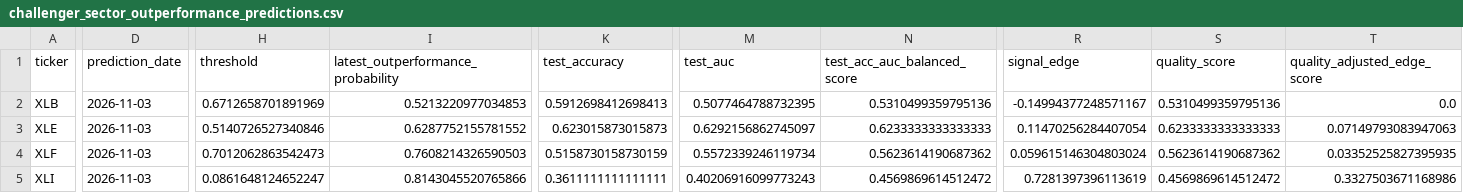
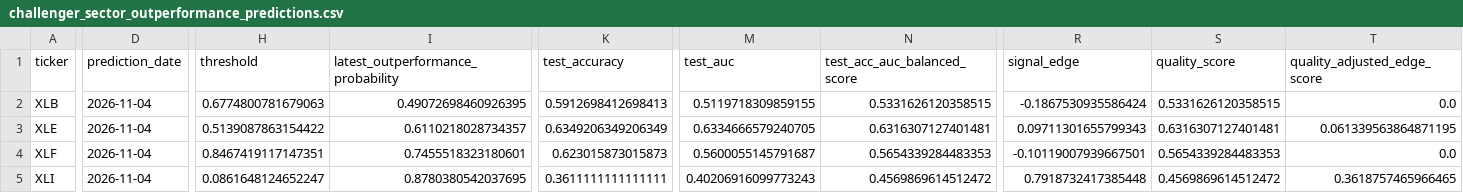
Before and after one commit to cjr2333333-afk/sector-etf-rotation-dashboard, a CSV file: final_sector_rotation_model/outputs/challenger_sector_outperformance_predictions.csv, drawn as a sheet; only a part is shown, gaps mark what is left out; the diff covers the shown part only; the diff names each change by its address in the sheet, - before the commit and + after, or states it on an @@ line.

```diff
--- a/final_sector_rotation_model/outputs/challenger_sector_outperformance_predictions.csv
+++ b/final_sector_rotation_model/outputs/challenger_sector_outperformance_predictions.csv
-D2:D5 (prediction_date): 2026-11-03
+D2:D5 (prediction_date): 2026-11-04
-H2 (threshold): 0.6712658701891969
+H2 (threshold): 0.6774800781679063
-I2: 0.5213220977034853
+I2: 0.49072698460926395
-M2 (test_auc): 0.5077464788732395
+M2 (test_auc): 0.5119718309859155
-N2 (test_acc_auc_balanced_score): 0.5310499359795136
+N2 (test_acc_auc_balanced_score): 0.5331626120358515
-R2 (signal_edge): -0.14994377248571167
+R2 (signal_edge): -0.1867530935586424
-S2 (quality_score): 0.5310499359795136
+S2 (quality_score): 0.5331626120358515
-H3 (threshold): 0.5140726527340846
+H3 (threshold): 0.5139087863154422
-I3: 0.6287752155781552
+I3: 0.6110218028734357
-K3 (test_accuracy): 0.623015873015873
+K3 (test_accuracy): 0.6349206349206349
-M3 (test_auc): 0.6292156862745097
+M3 (test_auc): 0.6334666579240705
-N3 (test_acc_auc_balanced_score): 0.6233333333333333
+N3 (test_acc_auc_balanced_score): 0.6316307127401481
-R3 (signal_edge): 0.11470256284407054
+R3 (signal_edge): 0.09711301655799343
-S3 (quality_score): 0.6233333333333333
+S3 (quality_score): 0.6316307127401481
-T3 (quality_adjusted_edge_score): 0.07149793083947063
+T3 (quality_adjusted_edge_score): 0.061339563864871195
-H4 (threshold): 0.7012062863542473
+H4 (threshold): 0.8467419117147351
-I4: 0.7608214326590503
+I4: 0.7455518323180601
-K4 (test_accuracy): 0.5158730158730159
+K4 (test_accuracy): 0.623015873015873
-M4 (test_auc): 0.5572339246119734
+M4 (test_auc): 0.5600055145791687
-N4 (test_acc_auc_balanced_score): 0.5623614190687362
+N4 (test_acc_auc_balanced_score): 0.5654339284483353
-R4 (signal_edge): 0.059615146304803024
+R4 (signal_edge): -0.10119007939667501
-S4 (quality_score): 0.5623614190687362
+S4 (quality_score): 0.5654339284483353
-T4 (quality_adjusted_edge_score): 0.03352525827395935
+T4 (quality_adjusted_edge_score): 0.0
-I5: 0.8143045520765866
+I5: 0.8780380542037695
-R5 (signal_edge): 0.7281397396113619
+R5 (signal_edge): 0.7918732417385448
-T5 (quality_adjusted_edge_score): 0.3327503671168986
+T5 (quality_adjusted_edge_score): 0.3618757465966465
```
Also changed, not shown: 56 edited cells elsewhere in this file, final_sector_rotation_model/outputs/champion_vs_challenger_latest_signals.csv, final_sector_rotation_model/outputs/final_sector_outperformance_robust_ensemble_predictions.csv, 18 other files.
